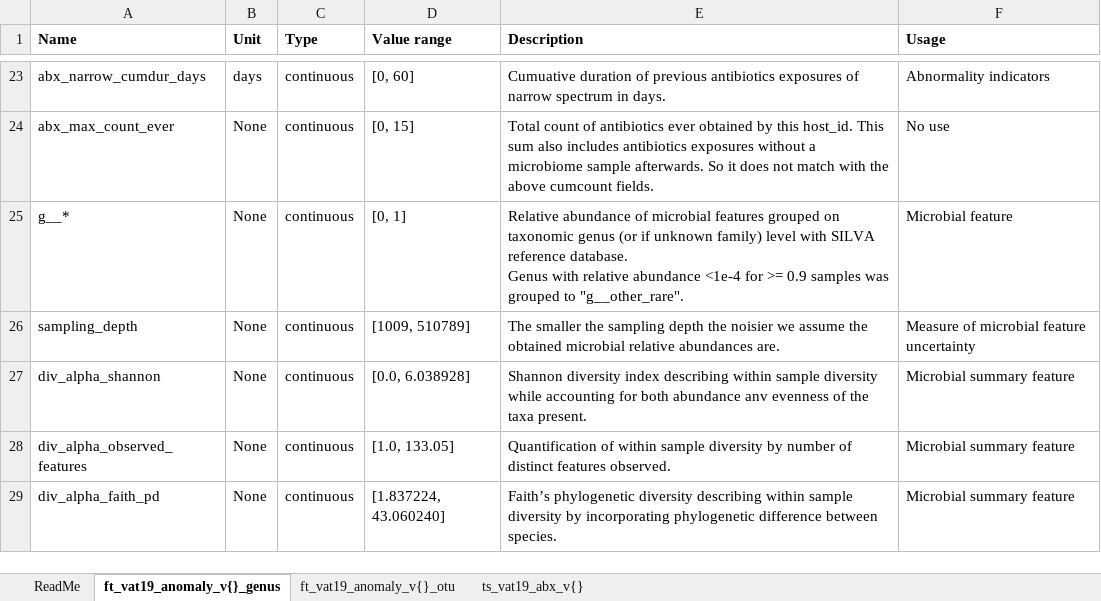
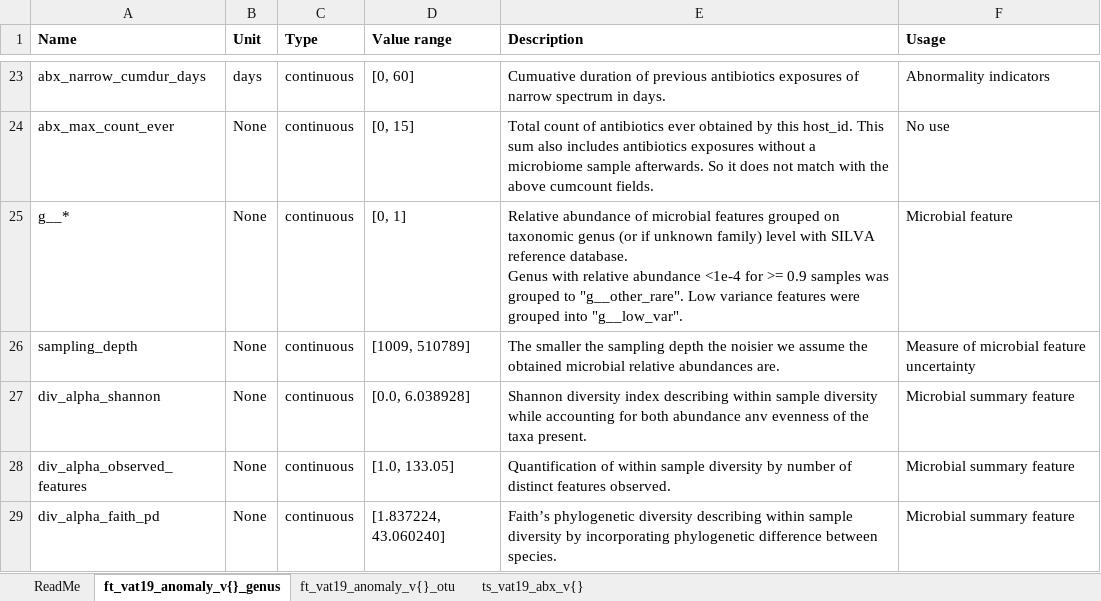
Before and after one commit to MarkusChardonnet/Probabilistic_forecasting_for_Anomaly_Detection, an Excel workbook: data/original_data/data_dictionary_anomaly_v20240105.xlsx, sheet ft_vat19_anomaly_v{}_genus, drawn as a sheet; only a part is shown, gaps mark what is left out; values as stored, in another font and other column widths than the file's, no borders; the diff names each change by its address in the sheet, - before the commit and + after, or states it on an @@ line.

Commit message:
add grouped variance datasets + signatures

```diff
--- a/data/original_data/data_dictionary_anomaly_v20240105.xlsx (sheet ft_vat19_anomaly_v{}_genus)
+++ b/data/original_data/data_dictionary_anomaly_v20240105.xlsx (sheet ft_vat19_anomaly_v{}_genus)
-E25 (Description): …to "g__other_rare".
+E25 (Description): …to "g__other_rare". Low variance features were grouped into "g__low_var".
```
Also changed, not shown: sheet ft_vat19_anomaly_v{}_otu, 7 other files.
